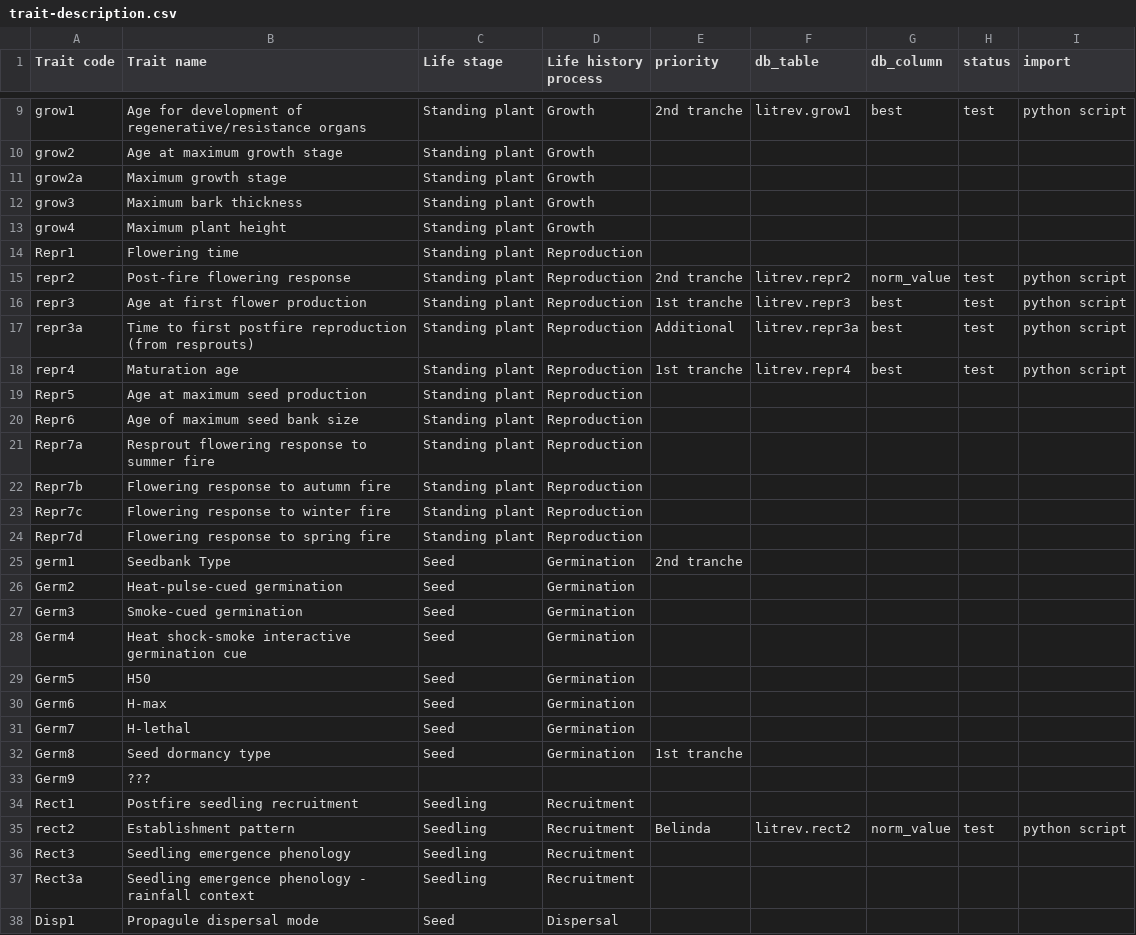
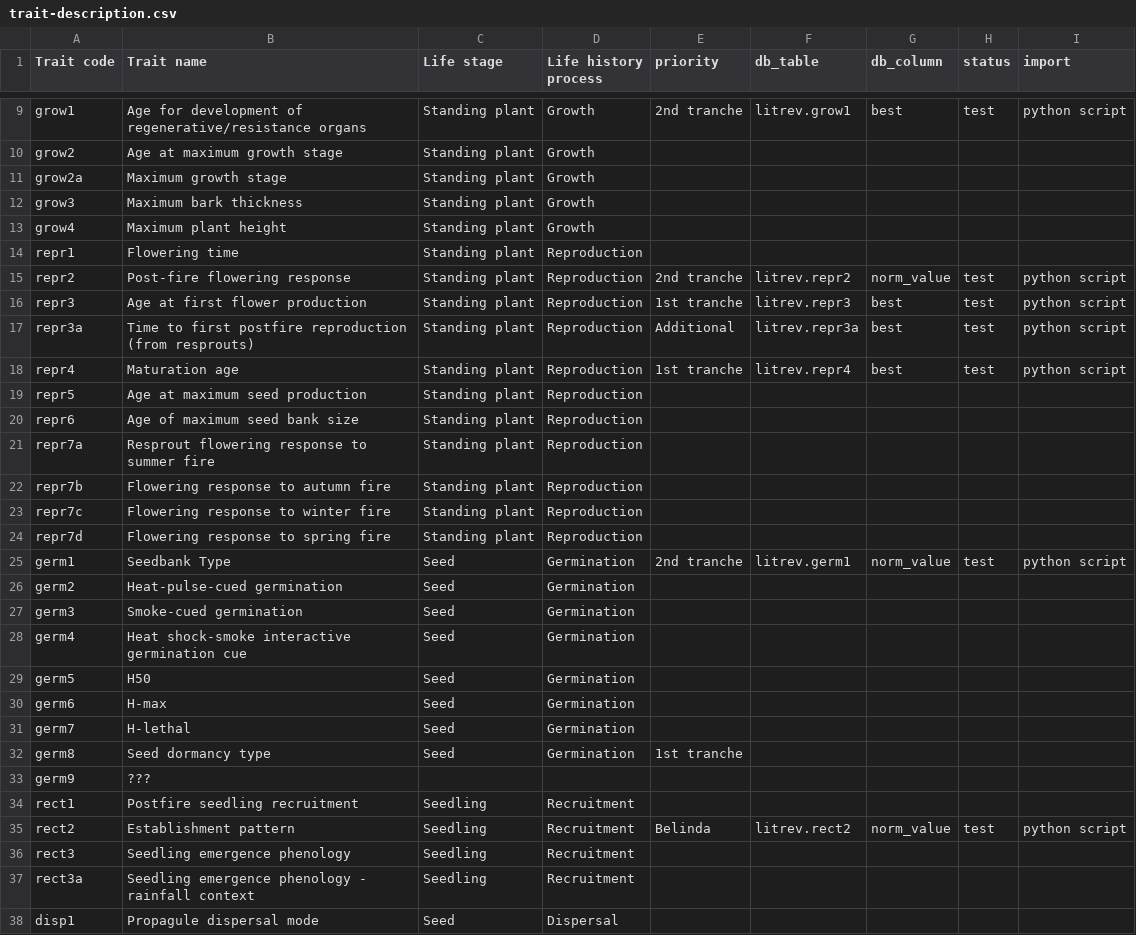
Before and after one commit to ces-unsw-edu-au/fireveg-webapp, a CSV file: webapp/static/metadata/trait-description.csv, drawn as a sheet; only a part is shown, gaps mark what is left out; the diff covers the shown part only.

```diff
--- a/webapp/static/metadata/trait-description.csv
+++ b/webapp/static/metadata/trait-description.csv
@@ -13,3 +13,3 @@ grow3,Maximum bark thickness,Standing plant,Growth,,,,,
 grow4,Maximum plant height,Standing plant,Growth,,,,,
-Repr1,Flowering time,Standing plant,Reproduction,,,,,
+repr1,Flowering time,Standing plant,Reproduction,,,,,
 repr2,Post-fire flowering response,Standing plant,Reproduction,2nd tranche,litrev.repr2,norm_value,test,python script
@@ -18,21 +18,21 @@ repr3a,Time to first postfire reproduction (from resprouts),Standing plant,Repro
 repr4,Maturation age,Standing plant,Reproduction,1st tranche,litrev.repr4,best,test,python script
-Repr5,Age at maximum seed production,Standing plant,Reproduction,,,,,
-Repr6,Age of maximum seed bank size,Standing plant,Reproduction,,,,,
-Repr7a,Resprout flowering response to summer fire,Standing plant,Reproduction,,,,,
-Repr7b,Flowering response to autumn fire,Standing plant,Reproduction,,,,,
-Repr7c,Flowering response to winter fire,Standing plant,Reproduction,,,,,
-Repr7d,Flowering response to spring fire,Standing plant,Reproduction,,,,,
-germ1,Seedbank Type,Seed,Germination,2nd tranche,,,,
-Germ2,Heat-pulse-cued germination,Seed,Germination,,,,,
-Germ3,Smoke-cued germination,Seed,Germination,,,,,
-Germ4,Heat shock-smoke interactive germination cue,Seed,Germination,,,,,
-Germ5,H50,Seed,Germination,,,,,
-Germ6,H-max,Seed,Germination,,,,,
-Germ7,H-lethal,Seed,Germination,,,,,
-Germ8,Seed dormancy type,Seed,Germination,1st tranche,,,,
-Germ9,???,,,,,,,
-Rect1,Postfire seedling recruitment,Seedling,Recruitment,,,,,
+repr5,Age at maximum seed production,Standing plant,Reproduction,,,,,
+repr6,Age of maximum seed bank size,Standing plant,Reproduction,,,,,
+repr7a,Resprout flowering response to summer fire,Standing plant,Reproduction,,,,,
+repr7b,Flowering response to autumn fire,Standing plant,Reproduction,,,,,
+repr7c,Flowering response to winter fire,Standing plant,Reproduction,,,,,
+repr7d,Flowering response to spring fire,Standing plant,Reproduction,,,,,
+germ1,Seedbank Type,Seed,Germination,2nd tranche,litrev.germ1,norm_value,test,python script
+germ2,Heat-pulse-cued germination,Seed,Germination,,,,,
+germ3,Smoke-cued germination,Seed,Germination,,,,,
+germ4,Heat shock-smoke interactive germination cue,Seed,Germination,,,,,
+germ5,H50,Seed,Germination,,,,,
+germ6,H-max,Seed,Germination,,,,,
+germ7,H-lethal,Seed,Germination,,,,,
+germ8,Seed dormancy type,Seed,Germination,1st tranche,,,,
+germ9,???,,,,,,,
+rect1,Postfire seedling recruitment,Seedling,Recruitment,,,,,
 rect2,Establishment pattern,Seedling,Recruitment,Belinda,litrev.rect2,norm_value,test,python script
-Rect3,Seedling emergence phenology,Seedling,Recruitment,,,,,
-Rect3a,Seedling emergence phenology - rainfall context,Seedling,Recruitment,,,,,
-Disp1,Propagule dispersal mode,Seed,Dispersal,,,,,
+rect3,Seedling emergence phenology,Seedling,Recruitment,,,,,
+rect3a,Seedling emergence phenology - rainfall context,Seedling,Recruitment,,,,,
+disp1,Propagule dispersal mode,Seed,Dispersal,,,,,
```
Also changed, not shown: 4 edited cells elsewhere in this file, webapp/static/metadata/trait-value-description.csv.
